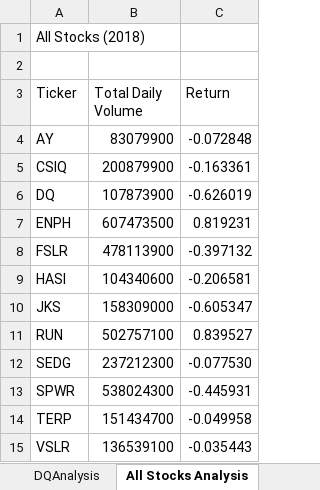
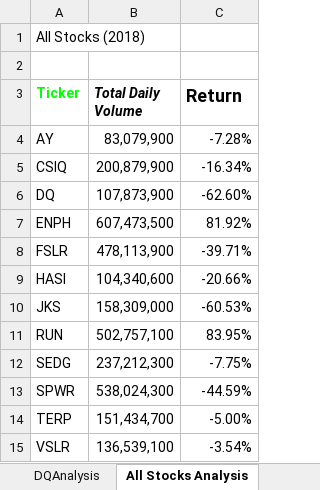
Before and after one commit to ljlodl5/Stock-Analysis, an Excel workbook: green_stocks.xlsm, sheet All Stocks Analysis, drawn as a sheet; values as stored, in another font and other column widths than the file's, no borders; the diff names each change by its address in the sheet, - before the commit and + after, or states it on an @@ line.

```diff
--- a/green_stocks.xlsm (sheet All Stocks Analysis)
+++ b/green_stocks.xlsm (sheet All Stocks Analysis)
-A3:C3 bold: off
+A3:C3 bold: on
-A3 text colour: black
+A3 text colour: #00FF00
-B3 italic: off
+B3 italic: on
@@ C3 text size: larger @@
-B4 (Total Daily Volume): 83079900
+B4 (Total Daily Volume): 83,079,900
-C4 (Return): -0.072848
+C4 (Return): -7.28%
-B5 (Total Daily Volume): 200879900
+B5 (Total Daily Volume): 200,879,900
-C5 (Return): -0.163361
+C5 (Return): -16.34%
-B6 (Total Daily Volume): 107873900
+B6 (Total Daily Volume): 107,873,900
-C6 (Return): -0.626019
+C6 (Return): -62.60%
-B7 (Total Daily Volume): 607473500
+B7 (Total Daily Volume): 607,473,500
-C7 (Return): 0.819231
+C7 (Return): 81.92%
-B8 (Total Daily Volume): 478113900
+B8 (Total Daily Volume): 478,113,900
-C8 (Return): -0.397132
+C8 (Return): -39.71%
-B9 (Total Daily Volume): 104340600
+B9 (Total Daily Volume): 104,340,600
-C9 (Return): -0.206581
+C9 (Return): -20.66%
-B10 (Total Daily Volume): 158309000
+B10 (Total Daily Volume): 158,309,000
-C10 (Return): -0.605347
+C10 (Return): -60.53%
-B11 (Total Daily Volume): 502757100
+B11 (Total Daily Volume): 502,757,100
-C11 (Return): 0.839527
+C11 (Return): 83.95%
-B12 (Total Daily Volume): 237212300
+B12 (Total Daily Volume): 237,212,300
-C12 (Return): -0.077530
+C12 (Return): -7.75%
-B13 (Total Daily Volume): 538024300
+B13 (Total Daily Volume): 538,024,300
-C13 (Return): -0.445931
+C13 (Return): -44.59%
-B14 (Total Daily Volume): 151434700
+B14 (Total Daily Volume): 151,434,700
-C14 (Return): -0.049958
+C14 (Return): -5.00%
-B15 (Total Daily Volume): 136539100
+B15 (Total Daily Volume): 136,539,100
-C15 (Return): -0.035443
+C15 (Return): -3.54%
```
Also changed, not shown: sheet 2018, sheet NestedSample.
